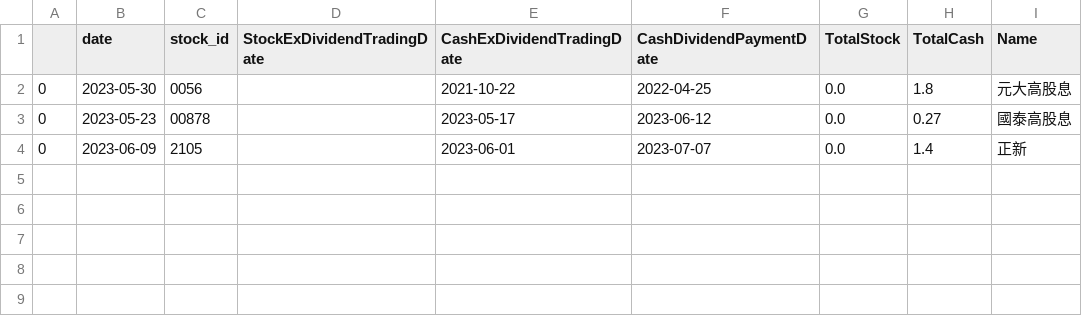
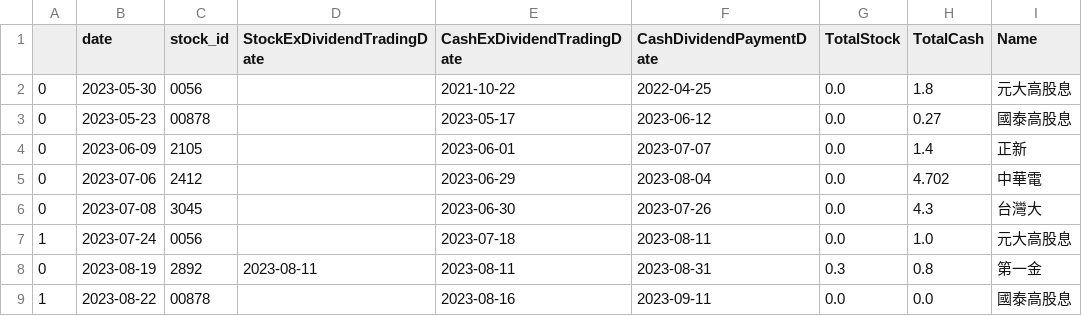
Before and after one commit to at-robert/OftenUsed, a CSV file: StockTW/Out.csv, drawn as a sheet.

```diff
--- a/StockTW/Out.csv
+++ b/StockTW/Out.csv
@@ -4 +4,6 @@
 0,2023-06-09,2105,,2023-06-01,2023-07-07,0.0,1.4,正新
+0,2023-07-06,2412,,2023-06-29,2023-08-04,0.0,4.702,中華電
+0,2023-07-08,3045,,2023-06-30,2023-07-26,0.0,4.3,台灣大
+1,2023-07-24,0056,,2023-07-18,2023-08-11,0.0,1.0,元大高股息
+0,2023-08-19,2892,2023-08-11,2023-08-11,2023-08-31,0.3,0.8,第一金
+1,2023-08-22,00878,,2023-08-16,2023-09-11,0.0,0.0,國泰高股息
```
Also changed, not shown: 2 other files.
